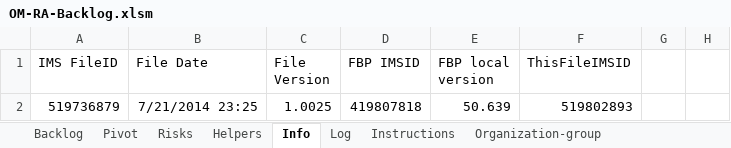
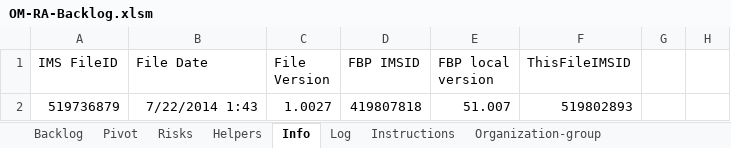
Before and after one commit to skyscribe/BacklogGenerator, an Excel workbook: OM-RA-Backlog.xlsm, sheet Info, drawn as a sheet; only a part is shown; values as stored, in another font and other column widths than the file's, no borders; the diff names each change by its address in the sheet, - before the commit and + after, or states it on an @@ line.

```diff
--- a/OM-RA-Backlog.xlsm (sheet Info)
+++ b/OM-RA-Backlog.xlsm (sheet Info)
-B2 (File Date): 7/21/2014 23:25
+B2 (File Date): 7/22/2014 1:43
-C2 (File Version): 1.0025
+C2 (File Version): 1.0027
-E2 (FBP local version): 50.639
+E2 (FBP local version): 51.007
```
Also changed, not shown: sheet Backlog, sheet Log, hidden cells, 2 other files.
